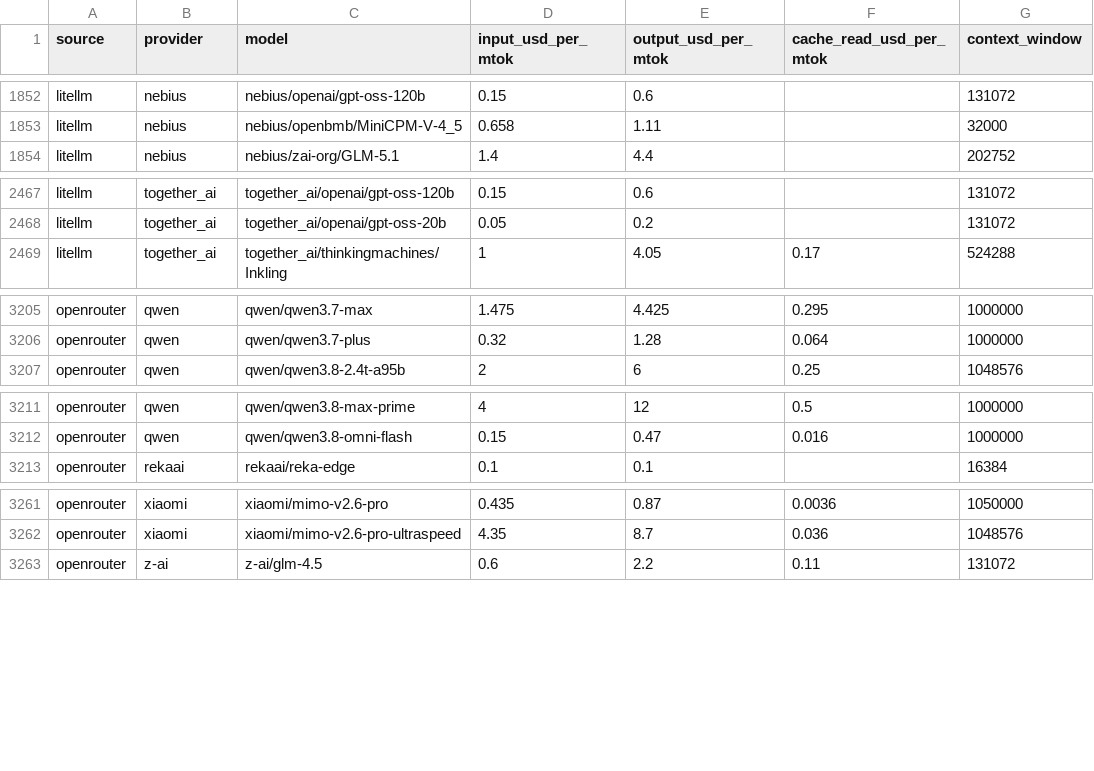
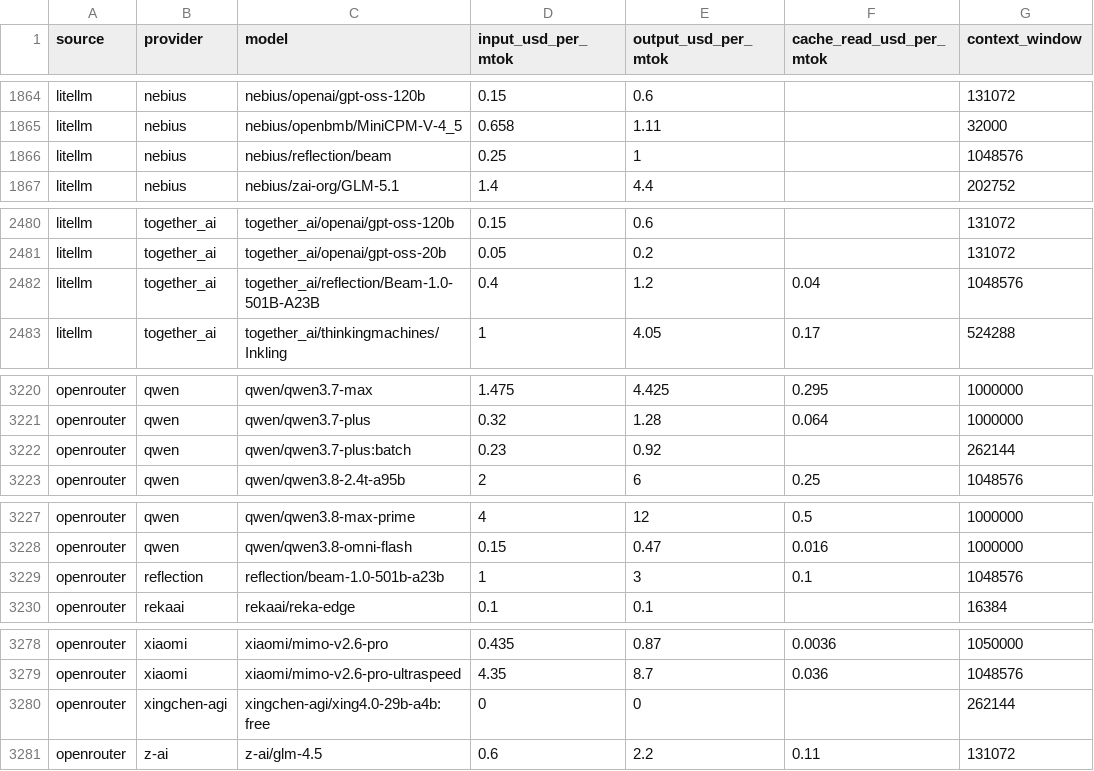
Before and after one commit to sophie-nguyenthuthuy/llm-pricing-history, a CSV file: data/latest.csv, drawn as a sheet; only a part is shown, gaps mark what is left out; the diff covers the shown part only.

```diff
--- a/data/latest.csv
+++ b/data/latest.csv
@@ -1853,2 +1865,3 @@ litellm,nebius,nebius/openai/gpt-oss-120b,0.15,0.6,,131072
 litellm,nebius,nebius/openbmb/MiniCPM-V-4_5,0.658,1.11,,32000
+litellm,nebius,nebius/reflection/beam,0.25,1,,1048576
 litellm,nebius,nebius/zai-org/GLM-5.1,1.4,4.4,,202752
@@ -2468,2 +2481,3 @@ litellm,together_ai,together_ai/openai/gpt-oss-120b,0.15,0.6,,131072
 litellm,together_ai,together_ai/openai/gpt-oss-20b,0.05,0.2,,131072
+litellm,together_ai,together_ai/reflection/Beam-1.0-501B-A23B,0.4,1.2,0.04,1048576
 litellm,together_ai,together_ai/thinkingmachines/Inkling,1,4.05,0.17,524288
@@ -3206,2 +3221,3 @@ openrouter,qwen,qwen/qwen3.7-max,1.475,4.425,0.295,1000000
 openrouter,qwen,qwen/qwen3.7-plus,0.32,1.28,0.064,1000000
+openrouter,qwen,qwen/qwen3.7-plus:batch,0.23,0.92,,262144
 openrouter,qwen,qwen/qwen3.8-2.4t-a95b,2,6,0.25,1048576
@@ -3212,2 +3228,3 @@ openrouter,qwen,qwen/qwen3.8-max-prime,4,12,0.5,1000000
 openrouter,qwen,qwen/qwen3.8-omni-flash,0.15,0.47,0.016,1000000
+openrouter,reflection,reflection/beam-1.0-501b-a23b,1,3,0.1,1048576
 openrouter,rekaai,rekaai/reka-edge,0.1,0.1,,16384
@@ -3262,2 +3279,3 @@ openrouter,xiaomi,xiaomi/mimo-v2.6-pro,0.435,0.87,0.0036,1050000
 openrouter,xiaomi,xiaomi/mimo-v2.6-pro-ultraspeed,4.35,8.7,0.036,1048576
+openrouter,xingchen-agi,xingchen-agi/xing4.0-29b-a4b:free,0,0,,262144
 openrouter,z-ai,z-ai/glm-4.5,0.6,2.2,0.11,131072
```
Also changed, not shown: 13 added rows and 59 edited cells elsewhere in this file, 1 other file.
